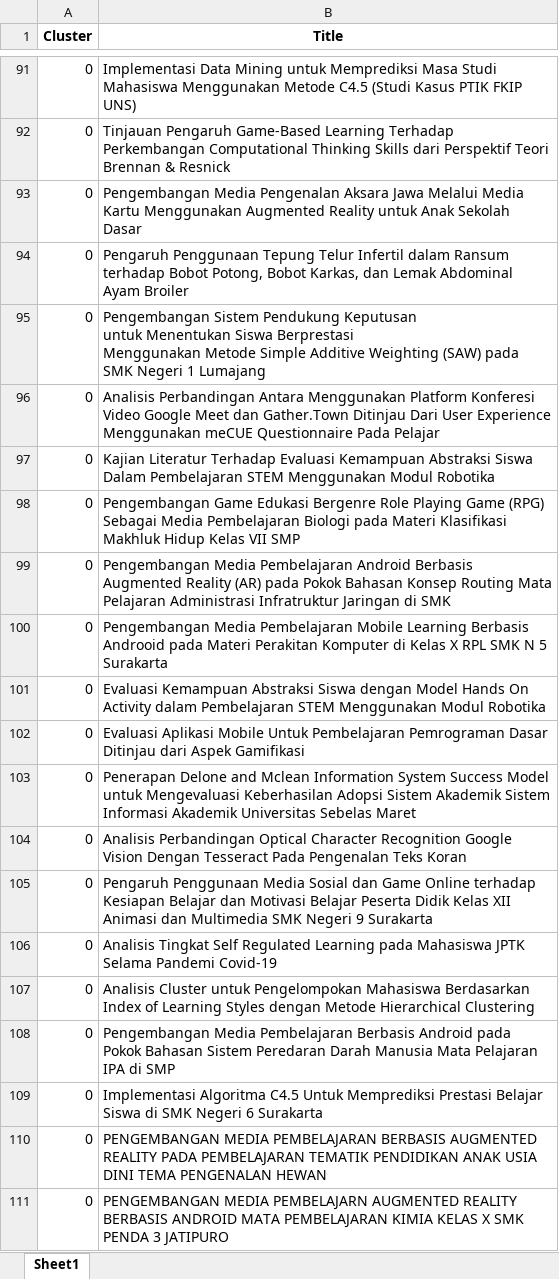
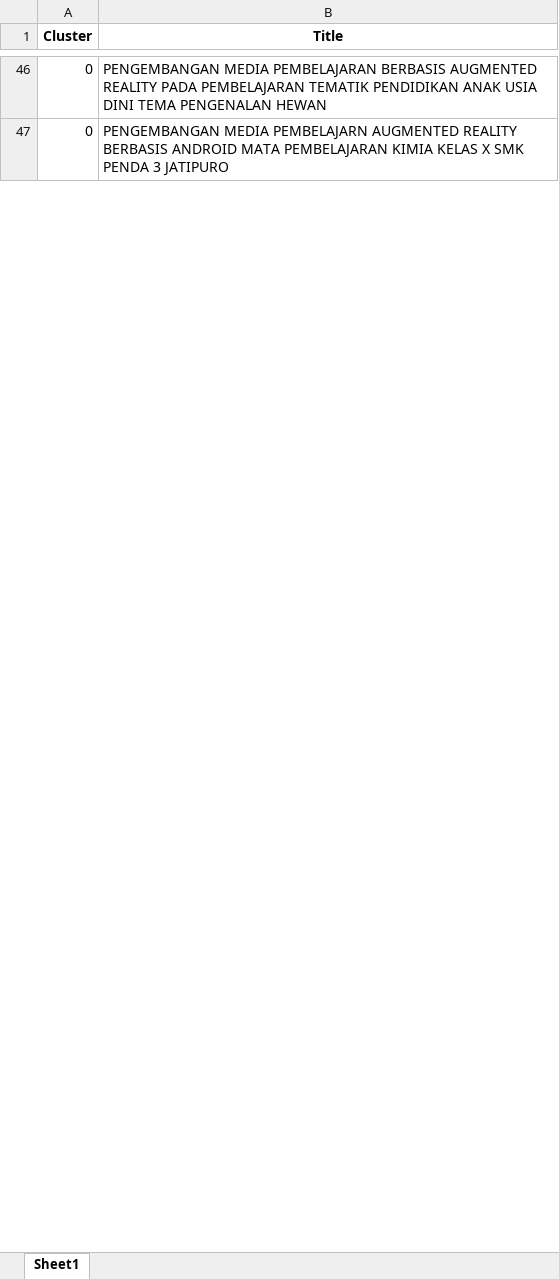
Before and after one commit to brilyyy/skripsi, an Excel workbook: hierarchical/result.xlsx, sheet Sheet1, drawn as a sheet; only a part is shown, gaps mark what is left out; values as stored, in another font and other column widths than the file's, no borders; removed rows and columns are numbered as before the commit, all else as after; ↵ is a line break in a cell; the diff covers the shown part only; the diff names each change by its address in the sheet, - before the commit and + after, or states it on an @@ line.

Commit message:
randomize n cluster

```diff
--- a/hierarchical/result.xlsx (sheet Sheet1)
+++ b/hierarchical/result.xlsx (sheet Sheet1)
-row 91: 0 | Implementasi Data Mining untuk Memprediksi Masa Studi Mahasiswa Menggunakan Metode C4.5 (Studi Kasus PTIK FKIP UNS)
-row 92: 0 | Tinjauan Pengaruh Game-Based Learning Terhadap Perkembangan Computational Thinking Skills dari Perspektif Teori Brennan & Resnick
@@ row 93 moved to row 36: 0 @@
-row 94: 0 | Pengaruh Penggunaan Tepung Telur Infertil dalam Ransum terhadap Bobot Potong, Bobot Karkas, dan Lemak Abdominal Ayam Broiler
-row 95: 0 | Pengembangan Sistem Pendukung Keputusan ↵ untuk Menentukan Siswa Berprestasi ↵ Menggunakan Metode Simple Additive Weighting (SAW) pada SMK Negeri 1 Lumajang
-row 96: 0 | Analisis Perbandingan Antara Menggunakan Platform Konferesi Video Google Meet dan Gather.Town Ditinjau Dari User Experience Menggunakan meCUE Questionnaire Pada Pelajar
-row 97: 0 | Kajian Literatur Terhadap Evaluasi Kemampuan Abstraksi Siswa Dalam Pembelajaran STEM Menggunakan Modul Robotika
@@ row 98 moved to row 2: 0 @@
@@ row 99 moved to row 21: 0 @@
@@ row 100 moved to row 20: 0 @@
-row 101: 0 | Evaluasi Kemampuan Abstraksi Siswa dengan Model Hands On Activity dalam Pembelajaran STEM Menggunakan Modul Robotika
-row 102: 0 | Evaluasi Aplikasi Mobile Untuk Pembelajaran Pemrograman Dasar Ditinjau dari Aspek Gamifikasi
-row 103: 0 | Penerapan Delone and Mclean Information System Success Model untuk Mengevaluasi Keberhasilan Adopsi Sistem Akademik Sistem Informasi Akademik Universitas Sebelas Maret
-row 104: 0 | Analisis Perbandingan Optical Character Recognition Google Vision Dengan Tesseract Pada Pengenalan Teks Koran
-row 105: 0 | Pengaruh Penggunaan Media Sosial dan Game Online terhadap Kesiapan Belajar dan Motivasi Belajar Peserta Didik Kelas XII Animasi dan Multimedia SMK Negeri 9 Surakarta
-row 106: 0 | Analisis Tingkat Self Regulated Learning pada Mahasiswa JPTK Selama Pandemi Covid-19
-row 107: 0 | Analisis Cluster untuk Pengelompokan Mahasiswa Berdasarkan Index of Learning Styles dengan Metode Hierarchical Clustering
-row 108: 0 | Pengembangan Media Pembelajaran Berbasis Android pada Pokok Bahasan Sistem Peredaran Darah Manusia Mata Pelajaran IPA di SMP
-row 109: 0 | Implementasi Algoritma C4.5 Untuk Memprediksi Prestasi Belajar Siswa di SMK Negeri 6 Surakarta
```
Also changed, not shown: other rows of this sheet, kmedoids/result.xlsx, 34 other files.
